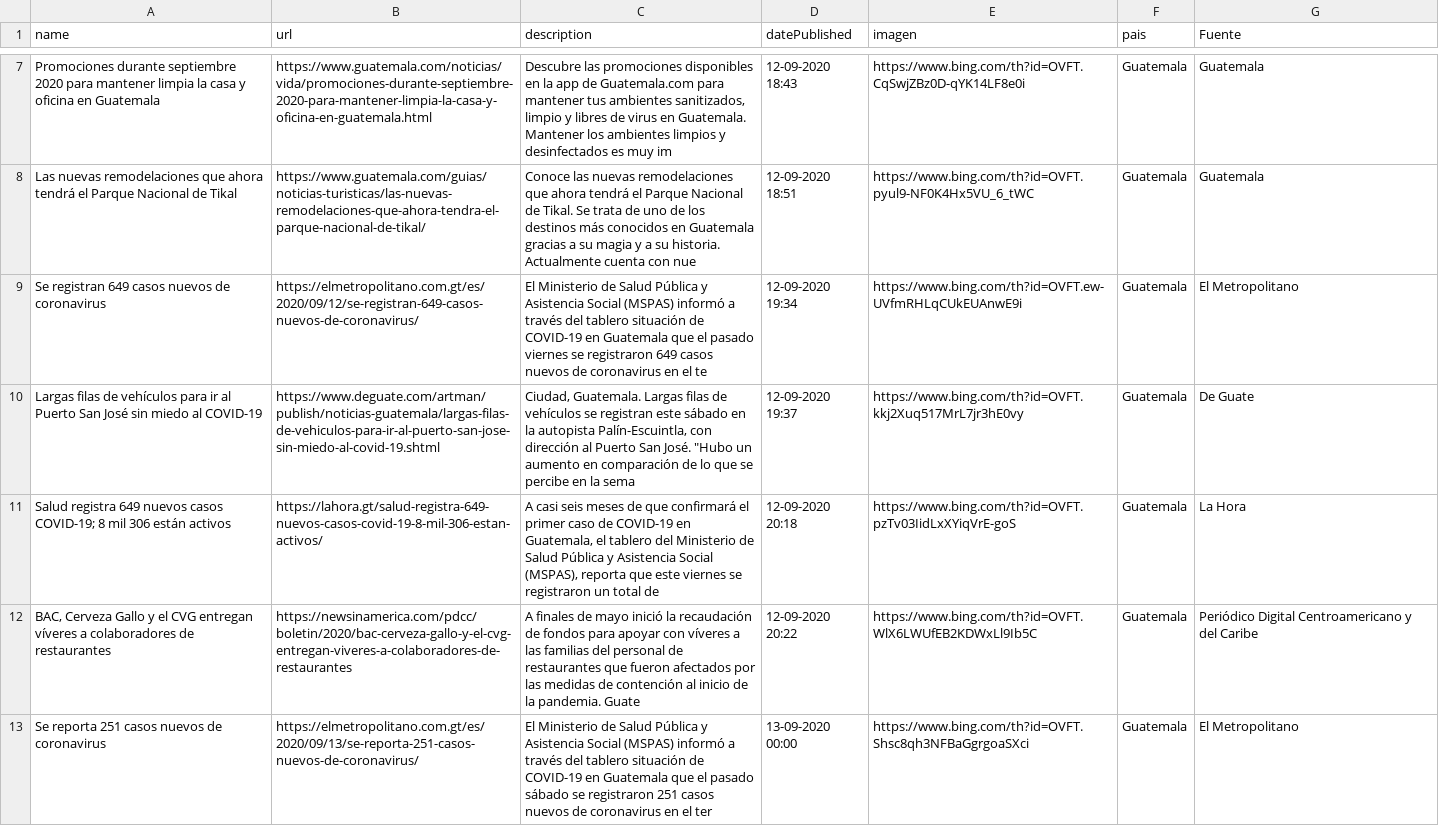
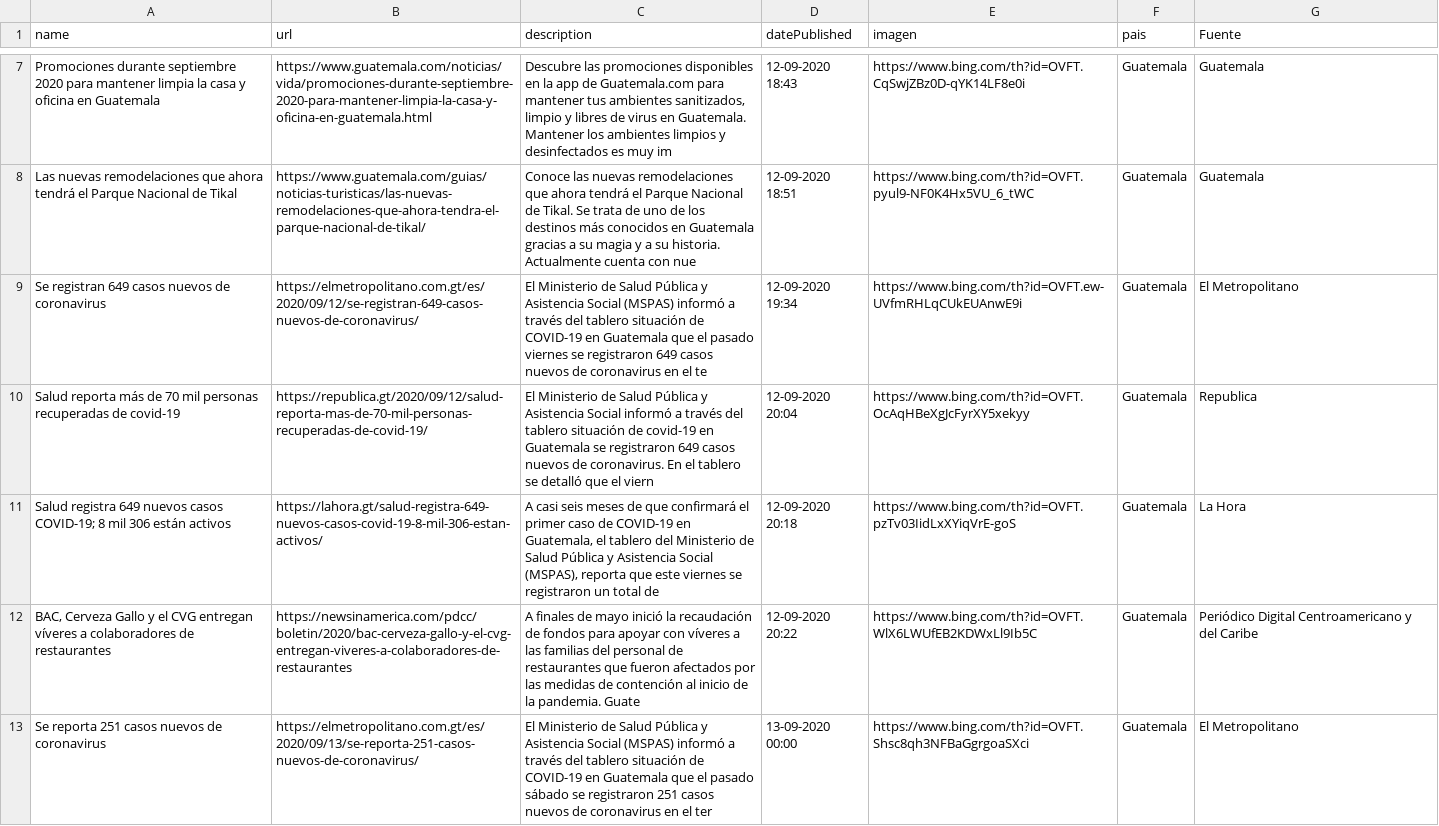
Before and after one commit to Sud-Austral/Datos_Guatemala, a CSV file: bing/news/Guatemala.csv, drawn as a sheet; only a part is shown, gaps mark what is left out; removed rows and columns are numbered as before the commit, all else as after; the diff covers the shown part only; the diff names each change by its address in the sheet, - before the commit and + after, or states it on an @@ line.

```diff
--- a/bing/news/Guatemala.csv
+++ b/bing/news/Guatemala.csv
-row 10: Largas filas de vehículos para ir al Puerto San José sin miedo al COVID-19 | https://www.deguate.com/artman/publish/noticias-guatemala/largas-filas-de-vehiculos-para-ir-al-puerto-san-jose-sin-miedo-al-covid-19.shtml | Ciudad, Guatemala. Largas filas de vehículos se registran este sábado en la autopista Palín-Escuintla, con dirección al Puerto San José. "Hubo un aumento en comparación de lo que se percibe en la sema | 12-09-2020 19:37 | https://www.bing.com/th?id=OVFT.kkj2Xuq517MrL7jr3hE0vy | Guatemala | De Guate
+row 10: Salud reporta más de 70 mil personas recuperadas de covid-19 | https://republica.gt/2020/09/12/salud-reporta-mas-de-70-mil-personas-recuperadas-de-covid-19/ | El Ministerio de Salud Pública y Asistencia Social informó a través del tablero situación de covid-19 en Guatemala se registraron 649 casos nuevos de coronavirus. En el tablero se detalló que el viern | 12-09-2020 20:04 | https://www.bing.com/th?id=OVFT.OcAqHBeXgJcFyrXY5xekyy | Guatemala | Republica
```
Also changed, not shown: 4 added rows, 4 removed rows and 10 edited cells elsewhere in this file, Twitter/Tweet.csv.
